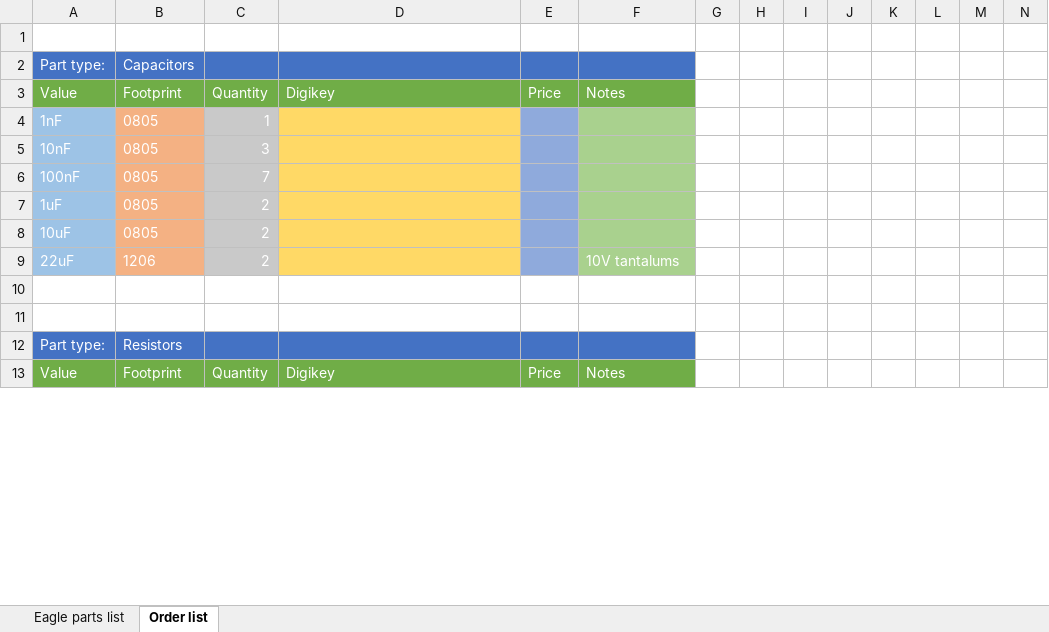
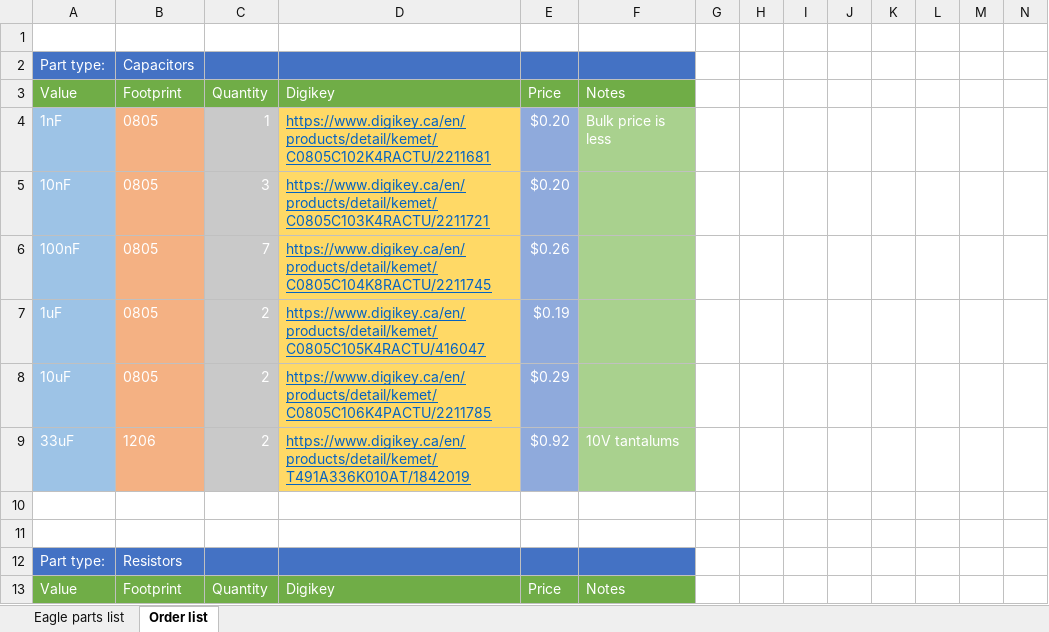
Before and after one commit to WesternHAB/HAB360, an Excel workbook: L-COM system (name subject to change)/Parts.xlsx, sheet Order list, drawn as a sheet; only a part is shown; values as stored, in another font and other column widths than the file's, no borders; the diff covers the shown part only; the diff names each change by its address in the sheet, - before the commit and + after, or states it on an @@ line.

Commit message:
V1 design finished, full parts list
First version finished, complete parts list put together.

Boards currently ordered from PCBWay to try out the design.

```diff
--- a/L-COM system (name subject to change)/Parts.xlsx (sheet Order list)
+++ b/L-COM system (name subject to change)/Parts.xlsx (sheet Order list)
-D4: (empty)
+D4: https://www.digikey.ca/en/products/detail/kemet/C0805C102K4RACTU/2211681
-E4:E5: (empty)
+E4:E5: $0.20
-F4: (empty)
+F4: Bulk price is less
-D5: (empty)
+D5: https://www.digikey.ca/en/products/detail/kemet/C0805C103K4RACTU/2211721
-D6: (empty)
+D6: https://www.digikey.ca/en/products/detail/kemet/C0805C104K8RACTU/2211745
-E6: (empty)
+E6: $0.26
-D7: (empty)
+D7: https://www.digikey.ca/en/products/detail/kemet/C0805C105K4RACTU/416047
-E7: (empty)
+E7: $0.19
-D8: (empty)
+D8: https://www.digikey.ca/en/products/detail/kemet/C0805C106K4PACTU/2211785
-E8: (empty)
+E8: $0.29
-A9: 22uF
+A9: 33uF
-D9: (empty)
+D9: https://www.digikey.ca/en/products/detail/kemet/T491A336K010AT/1842019
-E9: (empty)
+E9: $0.92
```
Also changed, not shown: 5 added rows, 5 removed rows, 55 edited cells and cell formats elsewhere in this sheet, sheet Eagle parts list, 3 other files.
